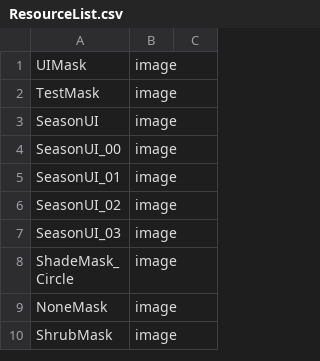
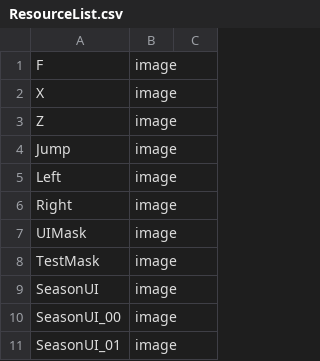
Before and after one commit to Baiyao007/Season, a CSV file: Season/Season/SeasonContent/CSV/ResourceList.csv, drawn as a sheet; only a part is shown; the shorter side is filled out with more unchanged rows.

```diff
--- a/Season/Season/SeasonContent/CSV/ResourceList.csv
+++ b/Season/Season/SeasonContent/CSV/ResourceList.csv
@@ -1 +1,7 @@
+F,image,
+X,image,
+Z,image,
+Jump,image,
+Left,image,
+Right,image,
 UIMask,image,
```
Also changed, not shown: Season/Season/SeasonContent/CSV/PointData_S1.csv, StageCreatorForSeason/StageCreatorForSeason/StageCreatorForSeasonContent/CSV/ResourceList.csv, 54 other files.
